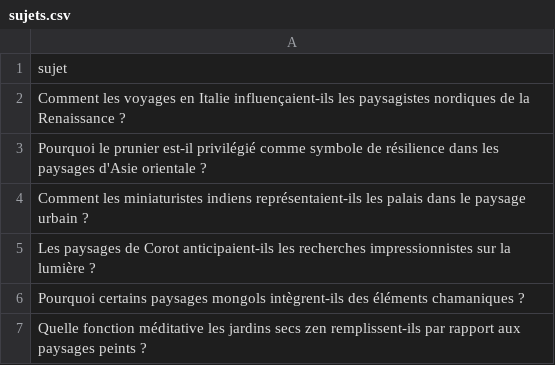
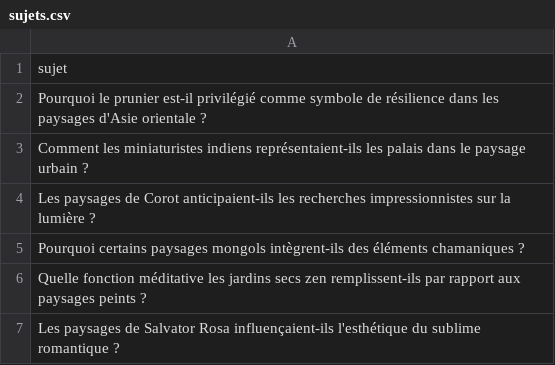
Before and after one commit to Metalosmose21/Nature-3, a CSV file: sujets.csv, drawn as a sheet; only a part is shown; the shorter side is filled out with more unchanged rows.

```diff
--- a/sujets.csv
+++ b/sujets.csv
@@ -1,3 +1,2 @@
 sujet
-Comment les voyages en Italie influençaient-ils les paysagistes nordiques de la Renaissance ?
 Pourquoi le prunier est-il privilégié comme symbole de résilience dans les paysages d'Asie orientale ?
```
Also changed, not shown: sujets_traites.csv.
